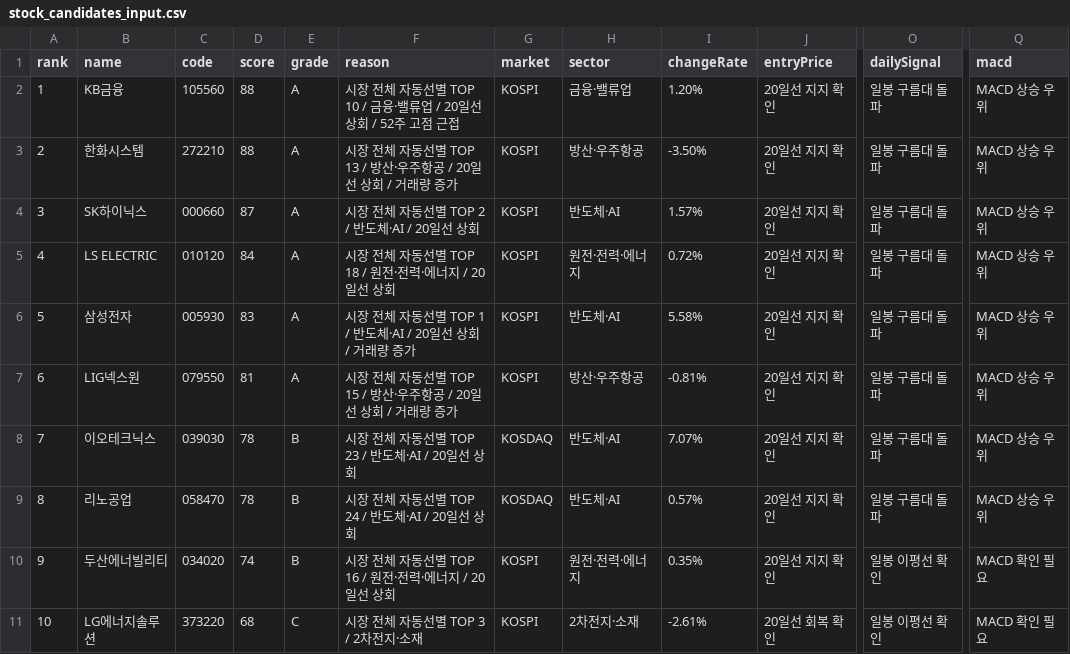
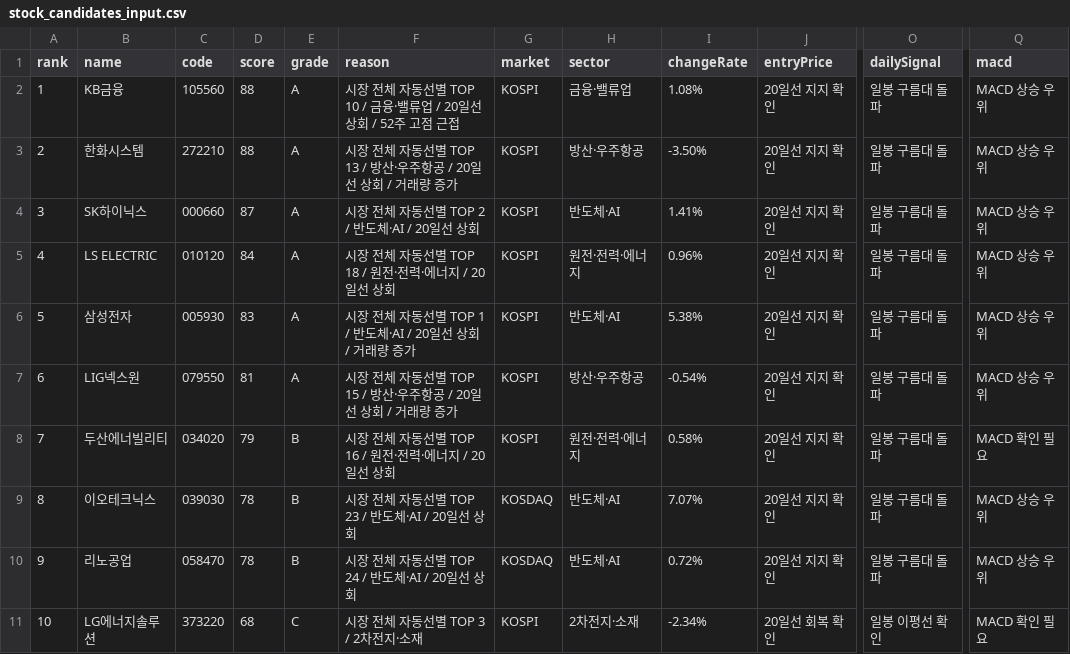
Before and after one commit to babbu28238/investment-json-data, a CSV file: stock_candidates_input.csv, drawn as a sheet; only a part is shown, gaps mark what is left out; the diff covers the shown part only; the diff names each change by its address in the sheet, - before the commit and + after, or states it on an @@ line.

```diff
--- a/stock_candidates_input.csv
+++ b/stock_candidates_input.csv
-I2 (changeRate): 1.20%
+I2 (changeRate): 1.08%
-I4 (changeRate): 1.57%
+I4 (changeRate): 1.41%
-I5 (changeRate): 0.72%
+I5 (changeRate): 0.96%
-I6 (changeRate): 5.58%
+I6 (changeRate): 5.38%
-I7 (changeRate): -0.81%
+I7 (changeRate): -0.54%
-B8 (name): 이오테크닉스
+B8 (name): 두산에너빌리티
-C8 (code): 039030
+C8 (code): 034020
-D8 (score): 78
+D8 (score): 79
-F8 (reason): 시장 전체 자동선별 TOP 23 / 반도체·AI / 20일선 상회
+F8 (reason): 시장 전체 자동선별 TOP 16 / 원전·전력·에너지 / 20일선 상회
-G8 (market): KOSDAQ
+G8 (market): KOSPI
-H8 (sector): 반도체·AI
+H8 (sector): 원전·전력·에너지
-I8 (changeRate): 7.07%
+I8 (changeRate): 0.58%
-Q8 (macd): MACD 상승 우위
+Q8 (macd): MACD 확인 필요
-B9 (name): 리노공업
+B9 (name): 이오테크닉스
-C9 (code): 058470
+C9 (code): 039030
-F9 (reason): 시장 전체 자동선별 TOP 24 / 반도체·AI / 20일선 상회
+F9 (reason): 시장 전체 자동선별 TOP 23 / 반도체·AI / 20일선 상회
-I9 (changeRate): 0.57%
+I9 (changeRate): 7.07%
-B10 (name): 두산에너빌리티
+B10 (name): 리노공업
-C10 (code): 034020
+C10 (code): 058470
-D10 (score): 74
+D10 (score): 78
-F10 (reason): 시장 전체 자동선별 TOP 16 / 원전·전력·에너지 / 20일선 상회
+F10 (reason): 시장 전체 자동선별 TOP 24 / 반도체·AI / 20일선 상회
-G10 (market): KOSPI
+G10 (market): KOSDAQ
-H10 (sector): 원전·전력·에너지
+H10 (sector): 반도체·AI
-I10 (changeRate): 0.35%
+I10 (changeRate): 0.72%
-O10 (dailySignal): 일봉 이평선 확인
+O10 (dailySignal): 일봉 구름대 돌파
-Q10 (macd): MACD 확인 필요
+Q10 (macd): MACD 상승 우위
-I11 (changeRate): -2.61%
+I11 (changeRate): -2.34%
```
Also changed, not shown: 36 edited cells elsewhere in this file, report_hints.csv, supply_flow_input.csv, 29 other files.
